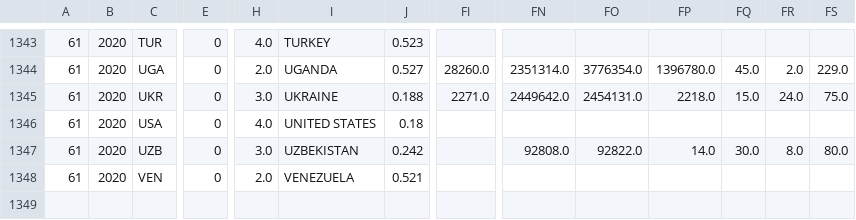
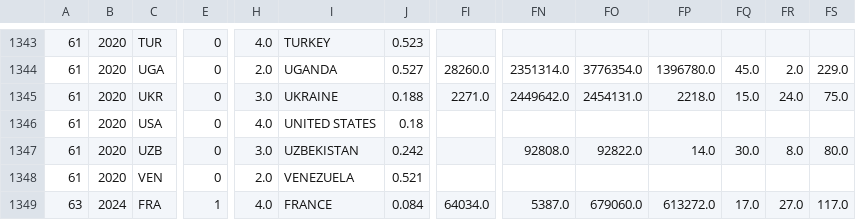
Before and after one commit to ahakobia/JHU_Colossus, a CSV file: Final Dataset/merged_df_kalyn_Jon_Arian3_final.csv, drawn as a sheet; only a part is shown, gaps mark what is left out; rows hold the shown columns only; the diff names each change by its address in the sheet, - before the commit and + after, or states it on an @@ line.

```diff
--- a/Final Dataset/merged_df_kalyn_Jon_Arian3_final.csv
+++ b/Final Dataset/merged_df_kalyn_Jon_Arian3_final.csv
+row 1349: 63 | 2024 | FRA | 1 | 4.0 | FRANCE | 0.084 | 64034.0 | 5387.0 | 679060.0 | 613272.0 | 17.0 | 27.0 | 117.0
```
Also changed, not shown: Final Dataset/merged_df_kalyn_Jon.csv, 6 other files.
